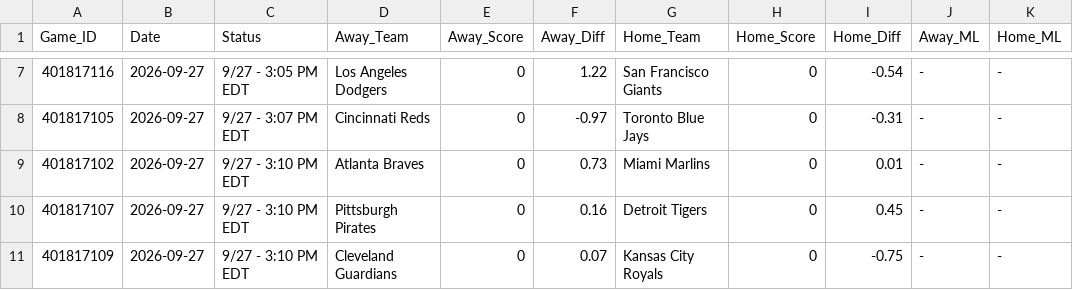
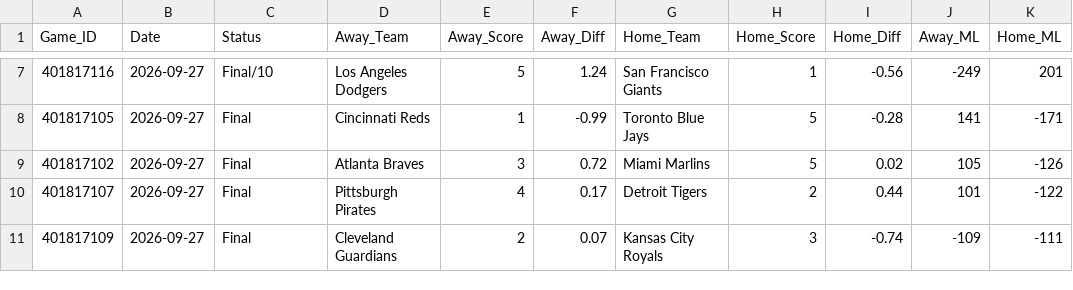
Before and after one commit to danreed001-droid/sport, a CSV file: data/raw/master_mlb_scores.csv, drawn as a sheet; only a part is shown, gaps mark what is left out; the diff covers the shown part only; the diff names each change by its address in the sheet, - before the commit and + after, or states it on an @@ line.

```diff
--- a/data/raw/master_mlb_scores.csv
+++ b/data/raw/master_mlb_scores.csv
-C7 (Status): 9/27 - 3:05 PM EDT
+C7 (Status): Final/10
-E7 (Away_Score): 0
+E7 (Away_Score): 5
-F7 (Away_Diff): 1.22
+F7 (Away_Diff): 1.24
-H7 (Home_Score): 0
+H7 (Home_Score): 1
-I7 (Home_Diff): -0.54
+I7 (Home_Diff): -0.56
-J7 (Away_ML): -
+J7 (Away_ML): -249
-K7 (Home_ML): -
+K7 (Home_ML): 201
-C8 (Status): 9/27 - 3:07 PM EDT
+C8 (Status): Final
-E8 (Away_Score): 0
+E8 (Away_Score): 1
-F8 (Away_Diff): -0.97
+F8 (Away_Diff): -0.99
-H8:H9 (Home_Score): 0
+H8:H9 (Home_Score): 5
-I8 (Home_Diff): -0.31
+I8 (Home_Diff): -0.28
-J8 (Away_ML): -
+J8 (Away_ML): 141
-K8 (Home_ML): -
+K8 (Home_ML): -171
-C9:C11 (Status): 9/27 - 3:10 PM EDT
+C9:C11 (Status): Final
-E9 (Away_Score): 0
+E9 (Away_Score): 3
-F9 (Away_Diff): 0.73
+F9 (Away_Diff): 0.72
-I9 (Home_Diff): 0.01
+I9 (Home_Diff): 0.02
-J9 (Away_ML): -
+J9 (Away_ML): 105
-K9 (Home_ML): -
+K9 (Home_ML): -126
-E10 (Away_Score): 0
+E10 (Away_Score): 4
-F10 (Away_Diff): 0.16
+F10 (Away_Diff): 0.17
-H10 (Home_Score): 0
+H10 (Home_Score): 2
-I10 (Home_Diff): 0.45
+I10 (Home_Diff): 0.44
-J10 (Away_ML): -
+J10 (Away_ML): 101
-K10 (Home_ML): -
+K10 (Home_ML): -122
-E11 (Away_Score): 0
+E11 (Away_Score): 2
-H11 (Home_Score): 0
+H11 (Home_Score): 3
-I11 (Home_Diff): -0.75
+I11 (Home_Diff): -0.74
-J11 (Away_ML): -
+J11 (Away_ML): -109
-K11 (Home_ML): -
+K11 (Home_ML): -111
```
Also changed, not shown: 114 edited cells elsewhere in this file, data/raw/master_nfl_scores.csv, 8 other files.
